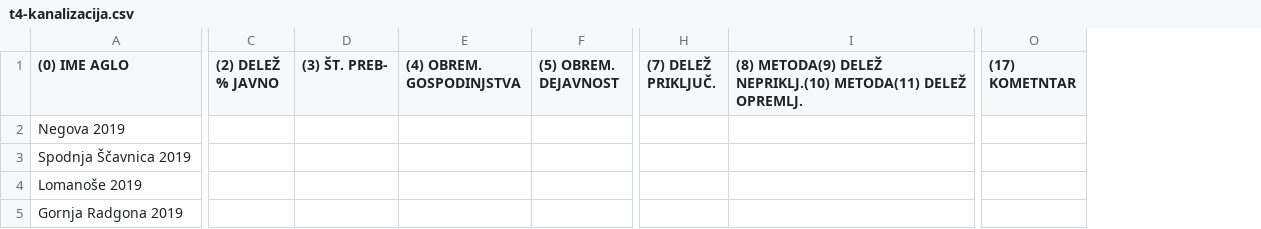
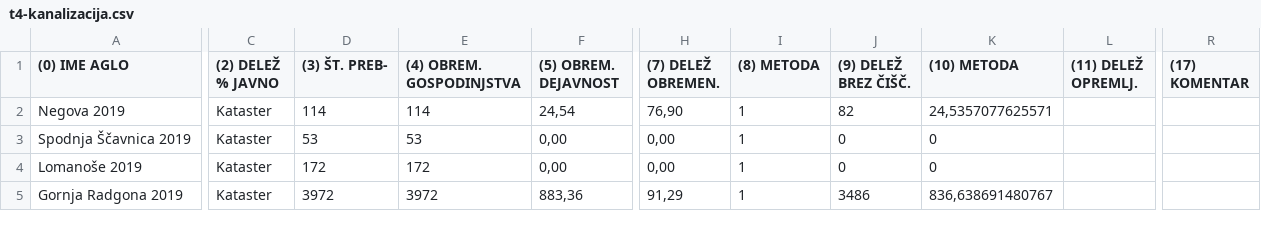
Before and after one commit to andrejdimec/KomunalaApp, a CSV file: ijsvo/t4-kanalizacija.csv, drawn as a sheet; only a part is shown, gaps mark what is left out; removed rows and columns are numbered as before the commit, all else as after; the diff covers the shown part only; the diff names each change by its address in the sheet, - before the commit and + after, or states it on an @@ line.

```diff
--- a/ijsvo/t4-kanalizacija.csv
+++ b/ijsvo/t4-kanalizacija.csv
-column H ((7) DELEŽ PRIKLJUČ.), empty
-column I, row 1: (8) METODA(9) DELEŽ NEPRIKLJ.(10) METODA(11) DELEŽ OPREMLJ.
+column H ((7) DELEŽ OBREMEN.), rows 2-5: 76,90 | 0,00 | 0,00 | 91,29
+column I ((8) METODA), rows 2-5: all 1
+column J ((9) DELEŽ BREZ ČIŠČ.), rows 2-5: 82 | 0 | 0 | 3486
+column K ((10) METODA), rows 2-5: 24,5357077625571 | 0 | 0 | 836,638691480767
+column L ((11) DELEŽ OPREMLJ.), empty
-column O ((17) KOMETNTAR), empty
+column R ((17) KOMENTAR), empty
-C2:C5 ((2) DELEŽ % JAVNO): (empty)
+C2:C5 ((2) DELEŽ % JAVNO): Kataster
-D2 ((3) ŠT. PREB-): (empty)
+D2 ((3) ŠT. PREB-): 114
-E2 ((4) OBREM. GOSPODINJSTVA): (empty)
+E2 ((4) OBREM. GOSPODINJSTVA): 114
-F2 ((5) OBREM. DEJAVNOST): (empty)
+F2 ((5) OBREM. DEJAVNOST): 24,54
-D3 ((3) ŠT. PREB-): (empty)
+D3 ((3) ŠT. PREB-): 53
-E3 ((4) OBREM. GOSPODINJSTVA): (empty)
+E3 ((4) OBREM. GOSPODINJSTVA): 53
-F3:F4 ((5) OBREM. DEJAVNOST): (empty)
+F3:F4 ((5) OBREM. DEJAVNOST): 0,00
-D4 ((3) ŠT. PREB-): (empty)
+D4 ((3) ŠT. PREB-): 172
-E4 ((4) OBREM. GOSPODINJSTVA): (empty)
+E4 ((4) OBREM. GOSPODINJSTVA): 172
-D5 ((3) ŠT. PREB-): (empty)
+D5 ((3) ŠT. PREB-): 3972
-E5 ((4) OBREM. GOSPODINJSTVA): (empty)
+E5 ((4) OBREM. GOSPODINJSTVA): 3972
-F5 ((5) OBREM. DEJAVNOST): (empty)
+F5 ((5) OBREM. DEJAVNOST): 883,36
```
Also changed, not shown: 4 edited cells elsewhere in this file, 7 other files.
